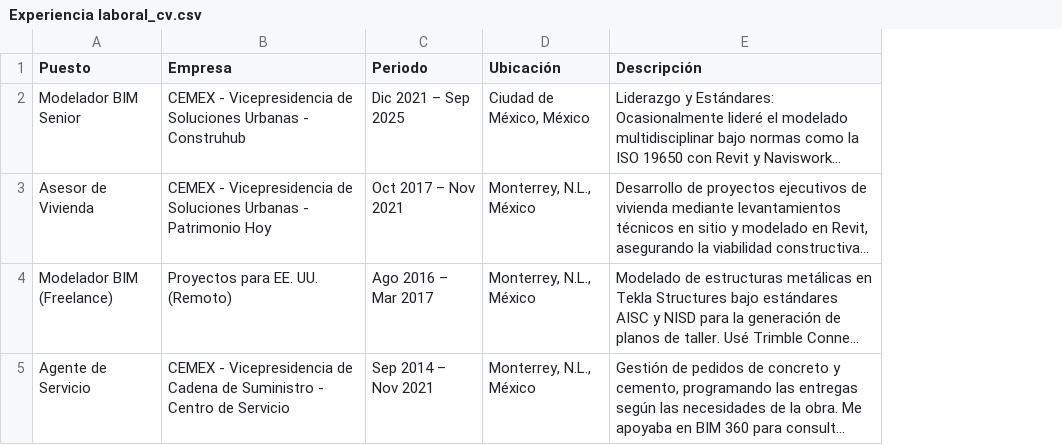
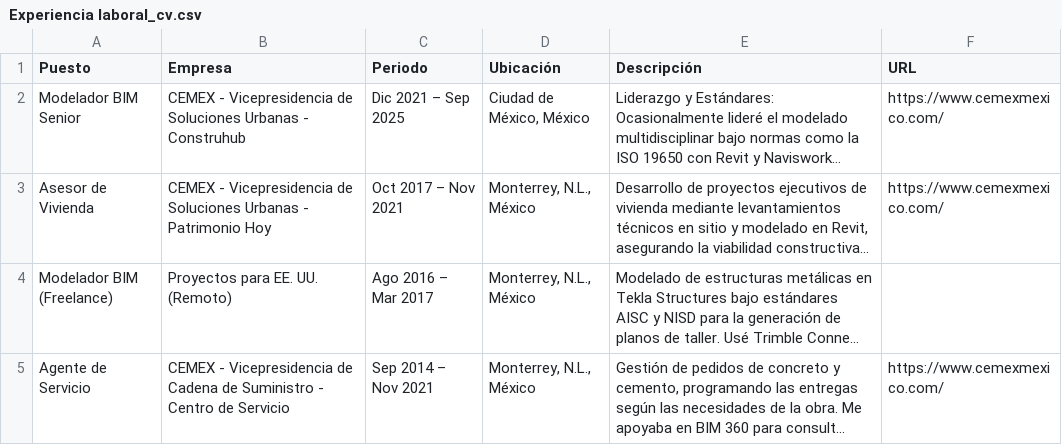
Before and after one commit to eduardoehr89-source/portafolio, a CSV file: CV/Experiencia laboral_cv.csv, drawn as a sheet; long unchanged cells end in …; the diff names each change by its address in the sheet, - before the commit and + after, or states it on an @@ line.

Commit message:
Add files via upload

```diff
--- a/CV/Experiencia laboral_cv.csv
+++ b/CV/Experiencia laboral_cv.csv
+column F (URL), rows 2-5: https://www.cemexmexico.com/ | https://www.cemexmexico.com/ |  | https://www.cemexmexico.com/
```
